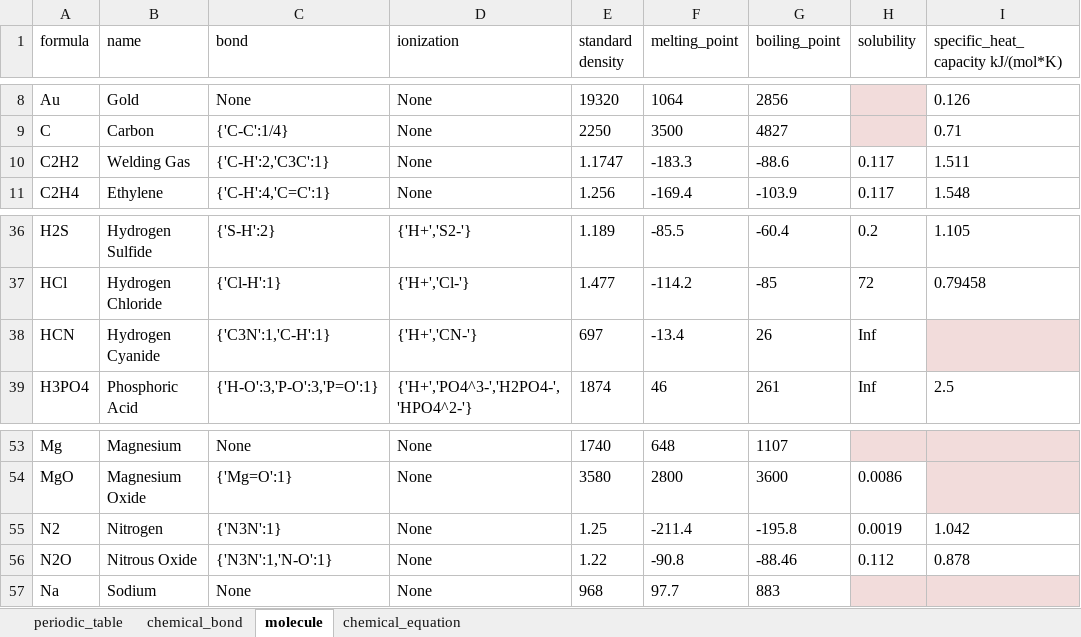
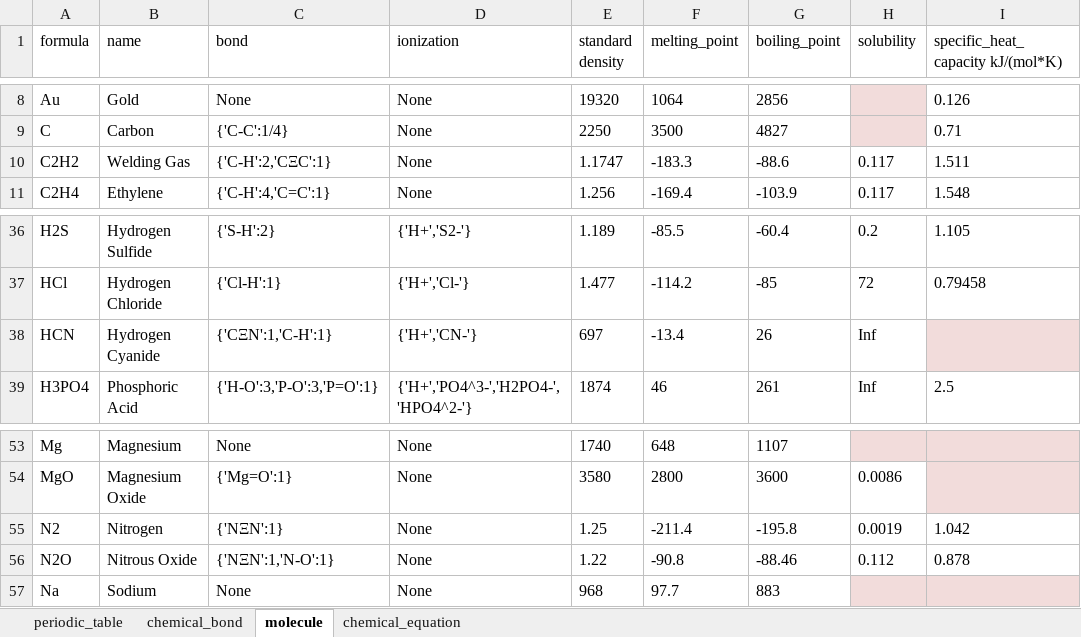
Before and after one commit to WilenWu/Marvel, an Excel workbook: Science.xlsx, sheet molecule, drawn as a sheet; only a part is shown, gaps mark what is left out; values as stored, in another font and other column widths than the file's, no borders; the diff names each change by its address in the sheet, - before the commit and + after, or states it on an @@ line.

```diff
--- a/Science.xlsx (sheet molecule)
+++ b/Science.xlsx (sheet molecule)
-C10 (bond): {'C-H':2,'C3C':1}
+C10 (bond): {'C-H':2,'CΞC':1}
-C38 (bond): {'C3N':1,'C-H':1}
+C38 (bond): {'CΞN':1,'C-H':1}
-C55 (bond): {'N3N':1}
+C55 (bond): {'NΞN':1}
-C56 (bond): {'N3N':1,'N-O':1}
+C56 (bond): {'NΞN':1,'N-O':1}
```
Also changed, not shown: sheet chemical_bond, 2 other files.
